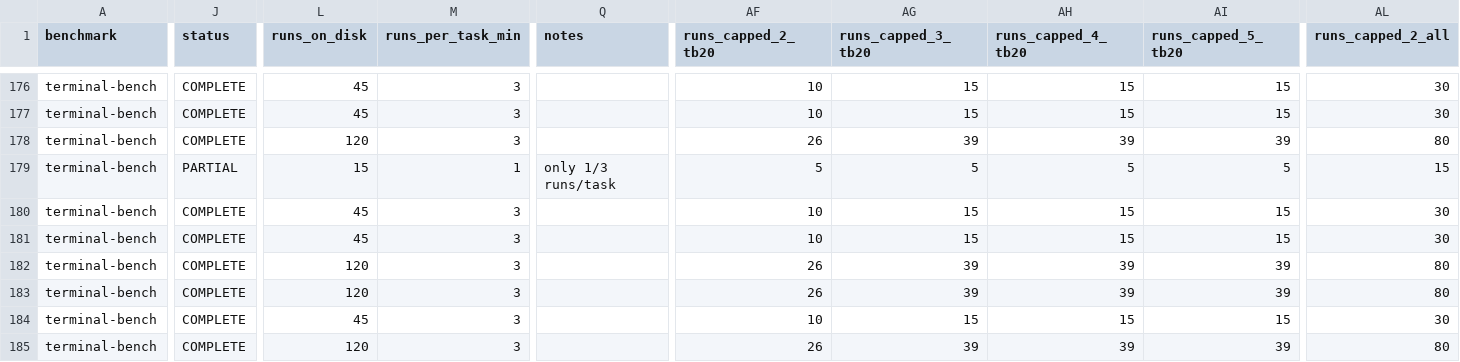
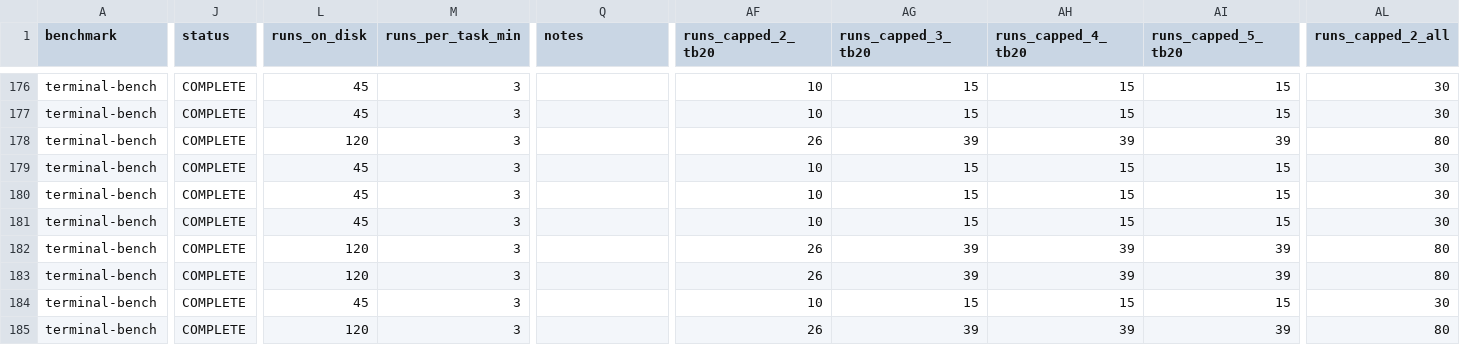
Before and after one commit to ritulS/agentCtx, a CSV file: COVERAGE_TB.csv, drawn as a sheet; only a part is shown, gaps mark what is left out; the diff covers the shown part only; the diff names each change by its address in the sheet, - before the commit and + after, or states it on an @@ line.

Commit message:
Update COVERAGE_TB.csv (2026-09-27 14:25 UTC)

```diff
--- a/COVERAGE_TB.csv
+++ b/COVERAGE_TB.csv
-J179 (status): PARTIAL
+J179 (status): COMPLETE
-L179 (runs_on_disk): 15
+L179 (runs_on_disk): 45
-M179 (runs_per_task_min): 1
+M179 (runs_per_task_min): 3
-Q179 (notes): only 1/3 runs/task
+Q179 (notes): (empty)
-AF179 (runs_capped_2_tb20): 5
+AF179 (runs_capped_2_tb20): 10
-AG179 (runs_capped_3_tb20): 5
+AG179 (runs_capped_3_tb20): 15
-AH179 (runs_capped_4_tb20): 5
+AH179 (runs_capped_4_tb20): 15
-AI179 (runs_capped_5_tb20): 5
+AI179 (runs_capped_5_tb20): 15
-AL179 (runs_capped_2_all): 15
+AL179 (runs_capped_2_all): 30
```
Also changed, not shown: 3 edited cells elsewhere in this file.
